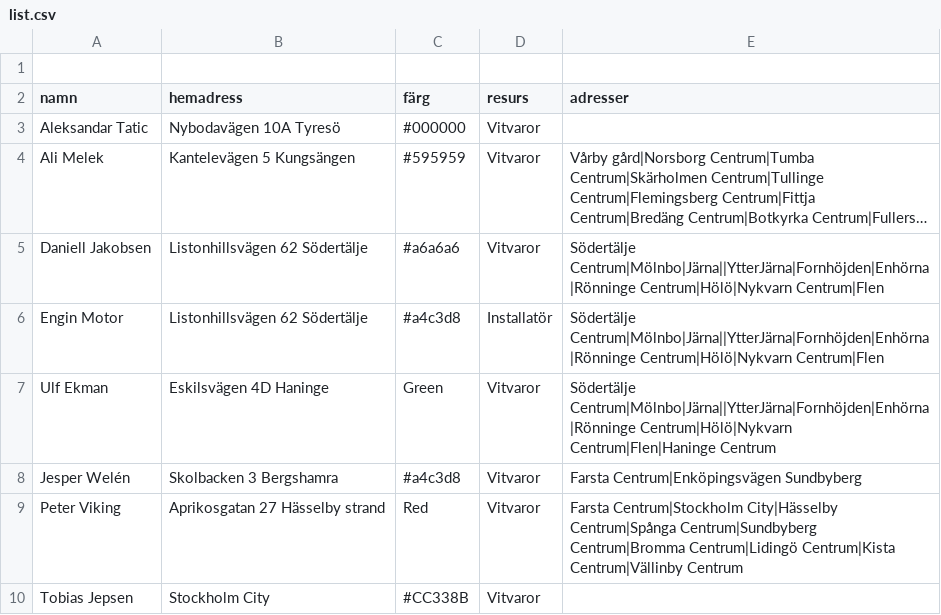
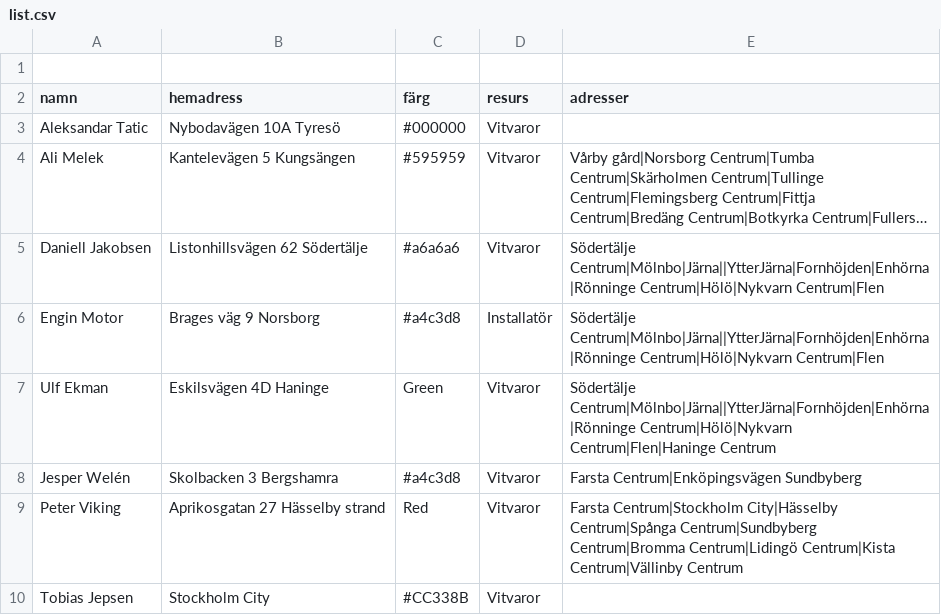
Before and after one commit to Perkanboy/Teknikerlista, a CSV file: list.csv, drawn as a sheet; long unchanged cells end in …; the diff names each change by its address in the sheet, - before the commit and + after, or states it on an @@ line.

Commit message:
Update list.csv

```diff
--- a/list.csv
+++ b/list.csv
-B6 (hemadress): Listonhillsvägen 62 Södertälje
+B6 (hemadress): Brages väg 9 Norsborg
```
